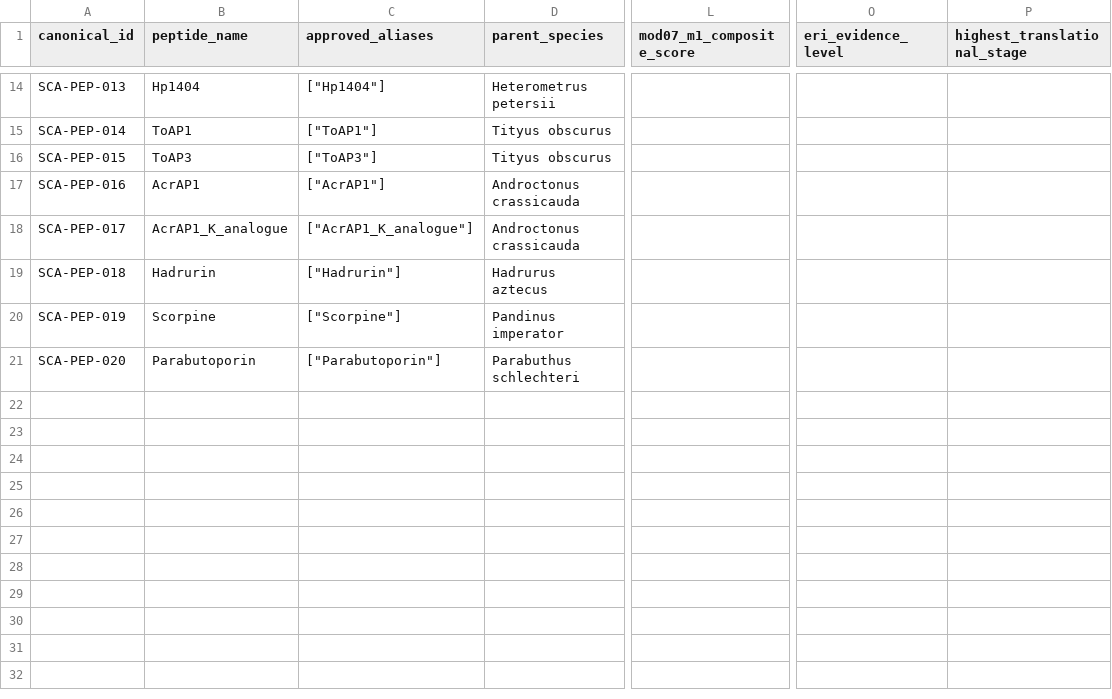
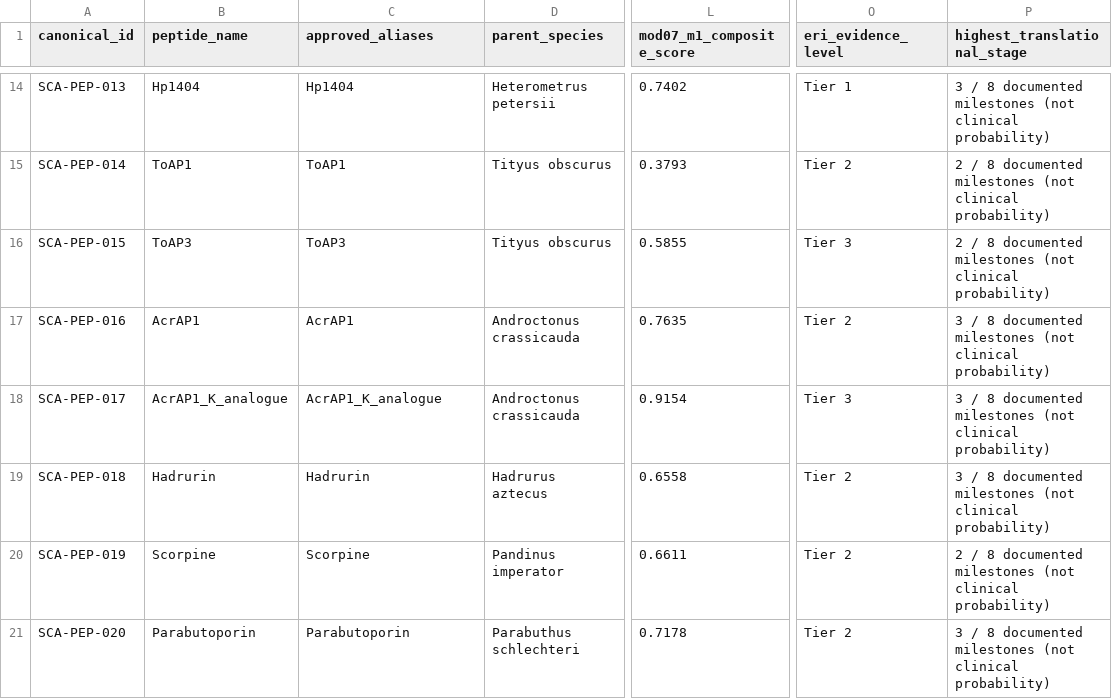
Before and after one commit to mahamadfared1029-spec/scorpionai-atlas-preview, a CSV file: data/processed/reproducibility/candidate_identity_crosswalk.csv, drawn as a sheet; only a part is shown, gaps mark what is left out; the diff covers the shown part only; the diff names each change by its address in the sheet, - before the commit and + after, or states it on an @@ line.

```diff
--- a/data/processed/reproducibility/candidate_identity_crosswalk.csv
+++ b/data/processed/reproducibility/candidate_identity_crosswalk.csv
-C14 (approved_aliases): ["Hp1404"]
+C14 (approved_aliases): Hp1404
-L14 (mod07_m1_composite_score): (empty)
+L14 (mod07_m1_composite_score): 0.7402
-O14 (eri_evidence_level): (empty)
+O14 (eri_evidence_level): Tier 1
-P14 (highest_translational_stage): (empty)
+P14 (highest_translational_stage): 3 / 8 documented milestones (not clinical probability)
-C15 (approved_aliases): ["ToAP1"]
+C15 (approved_aliases): ToAP1
-L15 (mod07_m1_composite_score): (empty)
+L15 (mod07_m1_composite_score): 0.3793
-O15 (eri_evidence_level): (empty)
+O15 (eri_evidence_level): Tier 2
-P15:P16 (highest_translational_stage): (empty)
+P15:P16 (highest_translational_stage): 2 / 8 documented milestones (not clinical probability)
-C16 (approved_aliases): ["ToAP3"]
+C16 (approved_aliases): ToAP3
-L16 (mod07_m1_composite_score): (empty)
+L16 (mod07_m1_composite_score): 0.5855
-O16 (eri_evidence_level): (empty)
+O16 (eri_evidence_level): Tier 3
-C17 (approved_aliases): ["AcrAP1"]
+C17 (approved_aliases): AcrAP1
-L17 (mod07_m1_composite_score): (empty)
+L17 (mod07_m1_composite_score): 0.7635
-O17 (eri_evidence_level): (empty)
+O17 (eri_evidence_level): Tier 2
-P17:P19 (highest_translational_stage): (empty)
+P17:P19 (highest_translational_stage): 3 / 8 documented milestones (not clinical probability)
-C18 (approved_aliases): ["AcrAP1_K_analogue"]
+C18 (approved_aliases): AcrAP1_K_analogue
-L18 (mod07_m1_composite_score): (empty)
+L18 (mod07_m1_composite_score): 0.9154
-O18 (eri_evidence_level): (empty)
+O18 (eri_evidence_level): Tier 3
-C19 (approved_aliases): ["Hadrurin"]
+C19 (approved_aliases): Hadrurin
-L19 (mod07_m1_composite_score): (empty)
+L19 (mod07_m1_composite_score): 0.6558
-O19:O21 (eri_evidence_level): (empty)
+O19:O21 (eri_evidence_level): Tier 2
-C20 (approved_aliases): ["Scorpine"]
+C20 (approved_aliases): Scorpine
-L20 (mod07_m1_composite_score): (empty)
+L20 (mod07_m1_composite_score): 0.6611
-P20 (highest_translational_stage): (empty)
+P20 (highest_translational_stage): 2 / 8 documented milestones (not clinical probability)
-C21 (approved_aliases): ["Parabutoporin"]
+C21 (approved_aliases): Parabutoporin
-L21 (mod07_m1_composite_score): (empty)
+L21 (mod07_m1_composite_score): 0.7178
-P21 (highest_translational_stage): (empty)
+P21 (highest_translational_stage): 3 / 8 documented milestones (not clinical probability)
```
Also changed, not shown: 48 edited cells elsewhere in this file, data/reproducibility/candidate_identity_crosswalk.csv, 19 other files.
